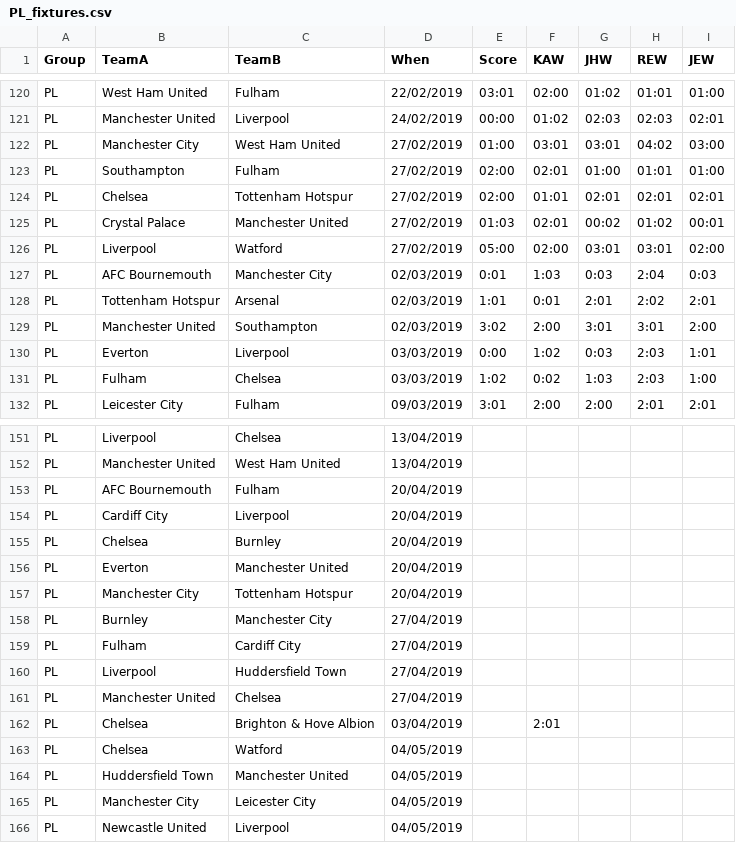
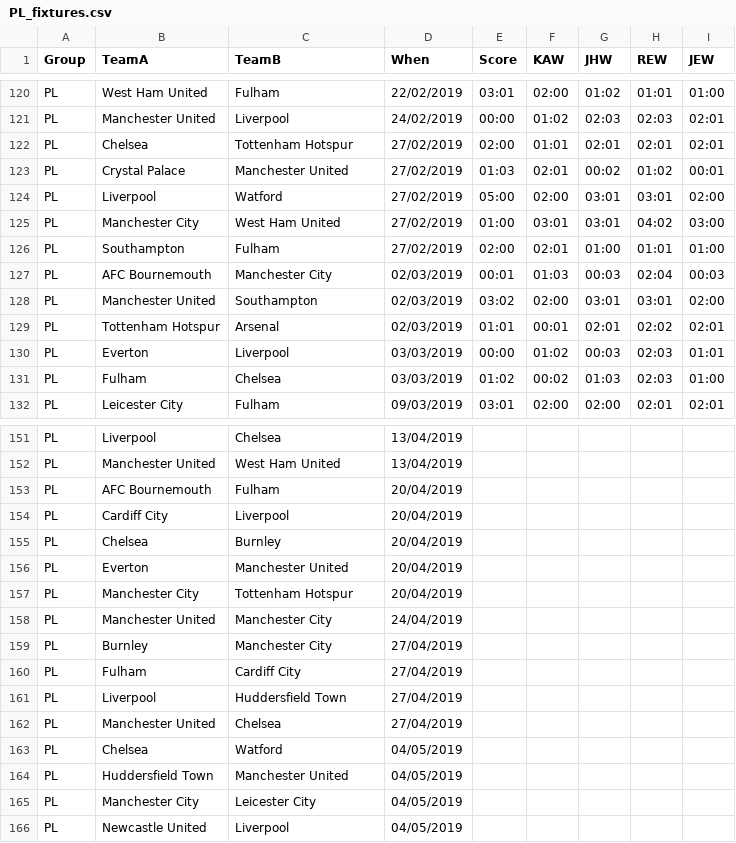
Before and after one commit to kwoolter/WorldCupPredictor, a CSV file: data/PL_fixtures.csv, drawn as a sheet; only a part is shown, gaps mark what is left out; the diff covers the shown part only.

Commit message:
latest predos

```diff
--- a/data/PL_fixtures.csv
+++ b/data/PL_fixtures.csv
@@ -121,4 +121,2 @@ PL,West Ham United,Fulham,22/02/2019,03:01,02:00,01:02,01:01,01:00
 PL,Manchester United,Liverpool,24/02/2019,00:00,01:02,02:03,02:03,02:01
-PL,Manchester City,West Ham United,27/02/2019,01:00,03:01,03:01,04:02,03:00
-PL,Southampton,Fulham,27/02/2019,02:00,02:01,01:00,01:01,01:00
 PL,Chelsea,Tottenham Hotspur,27/02/2019,02:00,01:01,02:01,02:01,02:01
@@ -126,7 +124,9 @@ PL,Crystal Palace,Manchester United,27/02/2019,01:03,02:01,00:02,01:02,00:01
 PL,Liverpool,Watford,27/02/2019,05:00,02:00,03:01,03:01,02:00
-PL,AFC Bournemouth,Manchester City,02/03/2019,0:01,1:03,0:03,2:04,0:03
-PL,Tottenham Hotspur,Arsenal,02/03/2019,1:01,0:01,2:01,2:02,2:01
-PL,Manchester United,Southampton,02/03/2019,3:02,2:00,3:01,3:01,2:00
-PL,Everton,Liverpool,03/03/2019,0:00,1:02,0:03,2:03,1:01
-PL,Fulham,Chelsea,03/03/2019,1:02,0:02,1:03,2:03,1:00
-PL,Leicester City,Fulham,09/03/2019,3:01,2:00,2:00,2:01,2:01
+PL,Manchester City,West Ham United,27/02/2019,01:00,03:01,03:01,04:02,03:00
+PL,Southampton,Fulham,27/02/2019,02:00,02:01,01:00,01:01,01:00
+PL,AFC Bournemouth,Manchester City,02/03/2019,00:01,01:03,00:03,02:04,00:03
+PL,Manchester United,Southampton,02/03/2019,03:02,02:00,03:01,03:01,02:00
+PL,Tottenham Hotspur,Arsenal,02/03/2019,01:01,00:01,02:01,02:02,02:01
+PL,Everton,Liverpool,03/03/2019,00:00,01:02,00:03,02:03,01:01
+PL,Fulham,Chelsea,03/03/2019,01:02,00:02,01:03,02:03,01:00
+PL,Leicester City,Fulham,09/03/2019,03:01,02:00,02:00,02:01,02:01
@@ -157,2 +157,3 @@ PL,Everton,Manchester United,20/04/2019,,,,,
 PL,Manchester City,Tottenham Hotspur,20/04/2019,,,,,
+PL,Manchester United,Manchester City,24/04/2019,,,,,
 PL,Burnley,Manchester City,27/04/2019,,,,,
@@ -161,3 +162,2 @@ PL,Liverpool,Huddersfield Town,27/04/2019,,,,,
 PL,Manchester United,Chelsea,27/04/2019,,,,,
-PL,Chelsea,Brighton & Hove Albion,03/04/2019,,2:01,,,
 PL,Chelsea,Watford,04/05/2019,,,,,
```
Also changed, not shown: 6 added rows, 5 removed rows, 2 moved rows and 48 edited cells elsewhere in this file.
